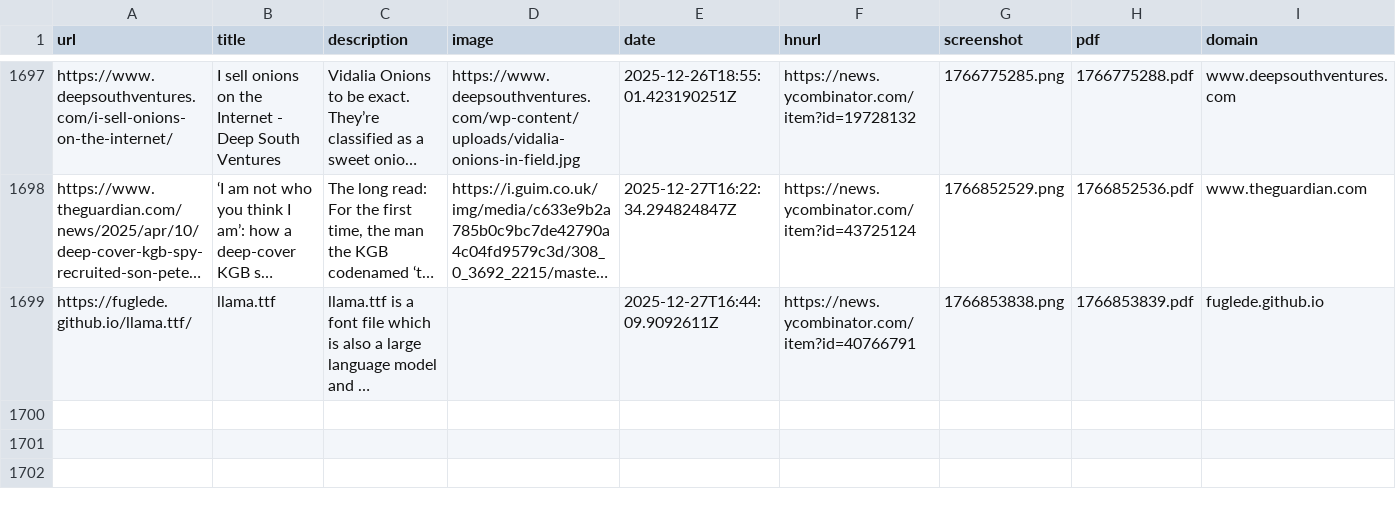
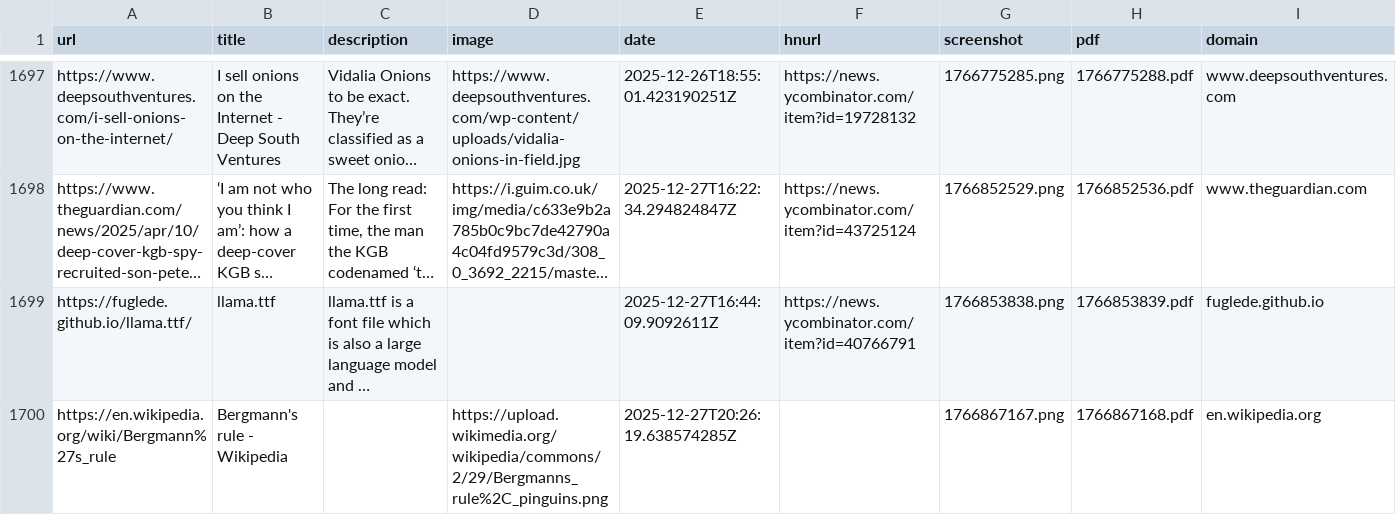
Before and after one commit to jamesmstone/readingList, a CSV file: readingList.csv, drawn as a sheet; only a part is shown, gaps mark what is left out; long unchanged cells end in …; the diff names each change by its address in the sheet, - before the commit and + after, or states it on an @@ line.

Commit message:
Automated reading list update on Sat Dec 27 20:26:20 UTC 2025

```diff
--- a/readingList.csv
+++ b/readingList.csv
+row 1700: https://en.wikipedia.org/wiki/Bergmann%27s_rule | Bergmann's rule - Wikipedia |  | https://upload.wikimedia.org/wikipedia/commons/2/29/Bergmanns_rule%2C_pinguins.png | 2025-12-27T20:26:19.638574285Z |  | 1766867167.png | 1766867168.pdf | en.wikipedia.org
```
Also changed, not shown: 2 other files.
